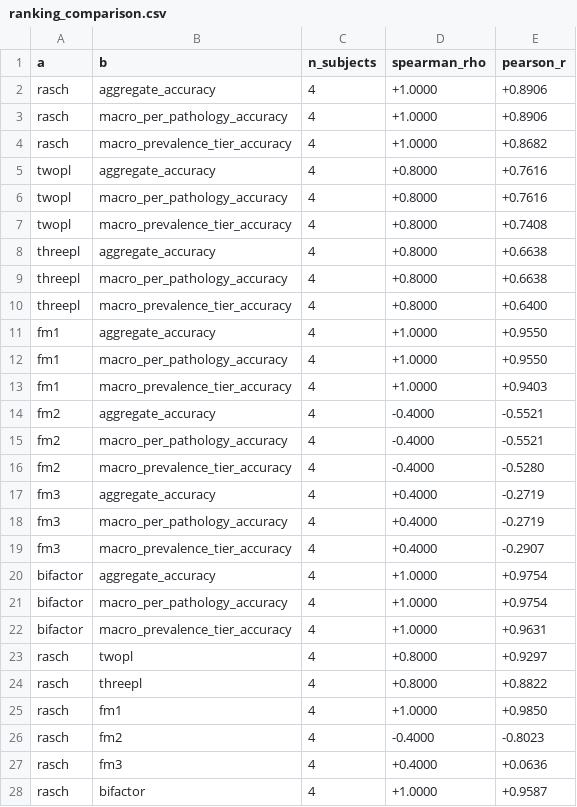
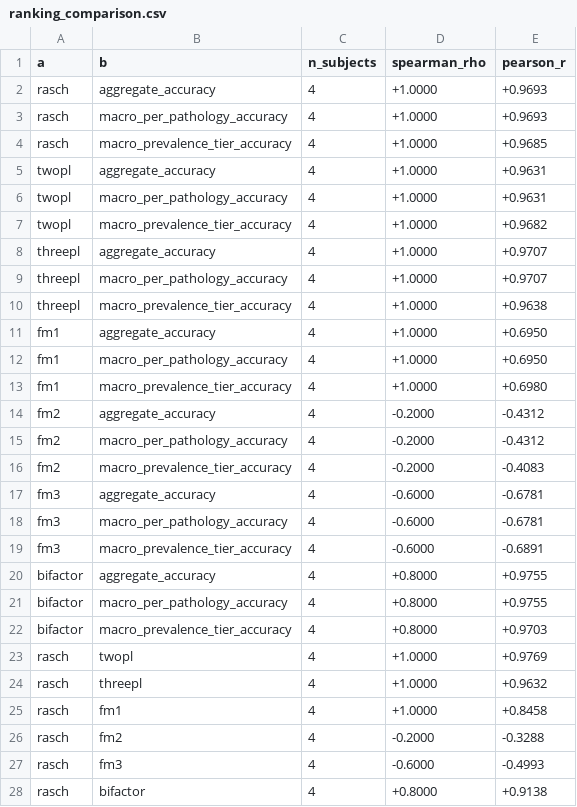
Before and after one commit to daphne-barretto/modeling-to-evaluate-ai-for-healthcare, a CSV file: outputs/irt/ranking_comparison.csv, drawn as a sheet; only a part is shown; the diff covers the shown part only.

```diff
--- a/outputs/irt/ranking_comparison.csv
+++ b/outputs/irt/ranking_comparison.csv
@@ -1,28 +1,28 @@
 a,b,n_subjects,spearman_rho,pearson_r
-rasch,aggregate_accuracy,4,+1.0000,+0.8906
-rasch,macro_per_pathology_accuracy,4,+1.0000,+0.8906
-rasch,macro_prevalence_tier_accuracy,4,+1.0000,+0.8682
-twopl,aggregate_accuracy,4,+0.8000,+0.7616
-twopl,macro_per_pathology_accuracy,4,+0.8000,+0.7616
-twopl,macro_prevalence_tier_accuracy,4,+0.8000,+0.7408
-threepl,aggregate_accuracy,4,+0.8000,+0.6638
-threepl,macro_per_pathology_accuracy,4,+0.8000,+0.6638
-threepl,macro_prevalence_tier_accuracy,4,+0.8000,+0.6400
-fm1,aggregate_accuracy,4,+1.0000,+0.9550
-fm1,macro_per_pathology_accuracy,4,+1.0000,+0.9550
-fm1,macro_prevalence_tier_accuracy,4,+1.0000,+0.9403
-fm2,aggregate_accuracy,4,-0.4000,-0.5521
-fm2,macro_per_pathology_accuracy,4,-0.4000,-0.5521
-fm2,macro_prevalence_tier_accuracy,4,-0.4000,-0.5280
-fm3,aggregate_accuracy,4,+0.4000,-0.2719
-fm3,macro_per_pathology_accuracy,4,+0.4000,-0.2719
-fm3,macro_prevalence_tier_accuracy,4,+0.4000,-0.2907
-bifactor,aggregate_accuracy,4,+1.0000,+0.9754
-bifactor,macro_per_pathology_accuracy,4,+1.0000,+0.9754
-bifactor,macro_prevalence_tier_accuracy,4,+1.0000,+0.9631
-rasch,twopl,4,+0.8000,+0.9297
-rasch,threepl,4,+0.8000,+0.8822
-rasch,fm1,4,+1.0000,+0.9850
-rasch,fm2,4,-0.4000,-0.8023
-rasch,fm3,4,+0.4000,+0.0636
-rasch,bifactor,4,+1.0000,+0.9587
+rasch,aggregate_accuracy,4,+1.0000,+0.9693
+rasch,macro_per_pathology_accuracy,4,+1.0000,+0.9693
+rasch,macro_prevalence_tier_accuracy,4,+1.0000,+0.9685
+twopl,aggregate_accuracy,4,+1.0000,+0.9631
+twopl,macro_per_pathology_accuracy,4,+1.0000,+0.9631
+twopl,macro_prevalence_tier_accuracy,4,+1.0000,+0.9682
+threepl,aggregate_accuracy,4,+1.0000,+0.9707
+threepl,macro_per_pathology_accuracy,4,+1.0000,+0.9707
+threepl,macro_prevalence_tier_accuracy,4,+1.0000,+0.9638
+fm1,aggregate_accuracy,4,+1.0000,+0.6950
+fm1,macro_per_pathology_accuracy,4,+1.0000,+0.6950
+fm1,macro_prevalence_tier_accuracy,4,+1.0000,+0.6980
+fm2,aggregate_accuracy,4,-0.2000,-0.4312
+fm2,macro_per_pathology_accuracy,4,-0.2000,-0.4312
+fm2,macro_prevalence_tier_accuracy,4,-0.2000,-0.4083
+fm3,aggregate_accuracy,4,-0.6000,-0.6781
+fm3,macro_per_pathology_accuracy,4,-0.6000,-0.6781
+fm3,macro_prevalence_tier_accuracy,4,-0.6000,-0.6891
+bifactor,aggregate_accuracy,4,+0.8000,+0.9755
+bifactor,macro_per_pathology_accuracy,4,+0.8000,+0.9755
+bifactor,macro_prevalence_tier_accuracy,4,+0.8000,+0.9703
+rasch,twopl,4,+1.0000,+0.9769
+rasch,threepl,4,+1.0000,+0.9632
+rasch,fm1,4,+1.0000,+0.8458
+rasch,fm2,4,-0.2000,-0.3288
+rasch,fm3,4,-0.6000,-0.4993
+rasch,bifactor,4,+0.8000,+0.9138
```
Also changed, not shown: 26 edited cells elsewhere in this file, outputs/irt/dif_by_age_bin.csv, outputs/irt/dif_by_sex.csv, 42 other files.
